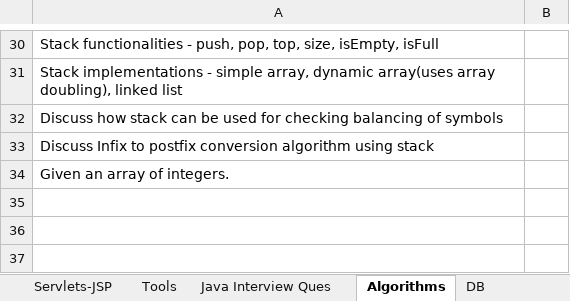
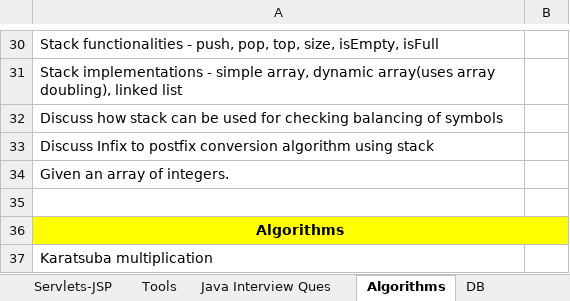
Before and after one commit to ravikanthg/images, an Excel workbook: Definitions.xlsx, sheet Algorithms, drawn as a sheet; only a part is shown, gaps mark what is left out; values as stored, in another font and other column widths than the file's, no borders; the diff names each change by its address in the sheet, - before the commit and + after, or states it on an @@ line.

```diff
--- a/Definitions.xlsx (sheet Algorithms)
+++ b/Definitions.xlsx (sheet Algorithms)
+row 35: (empty)
+row 36: Algorithms
+row 37: Karatsuba multiplication
```
Also changed, not shown: sheet Core Java, sheet Topics, sheet Servlets-JSP, sheet Java EE, sheet JSF, sheet Spring, 12 other files.
